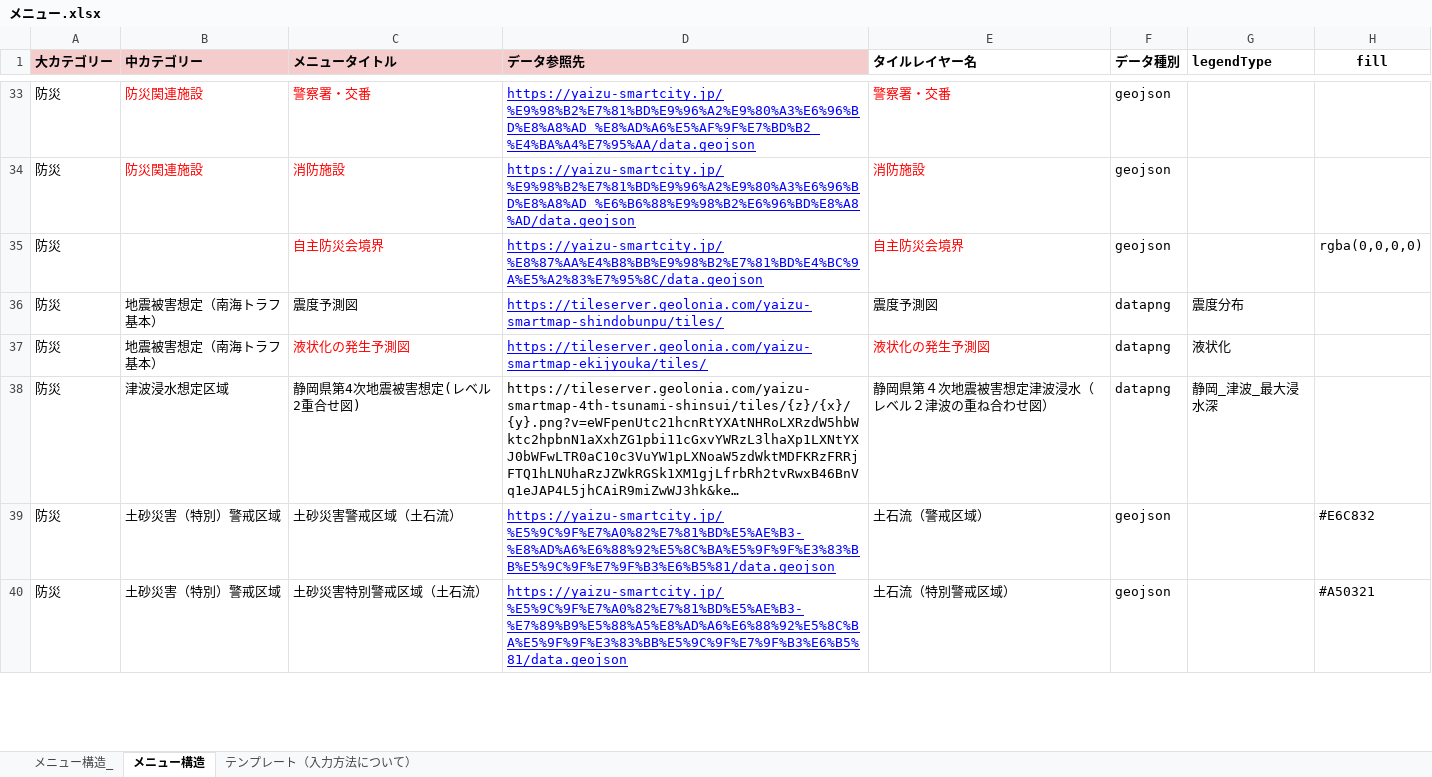
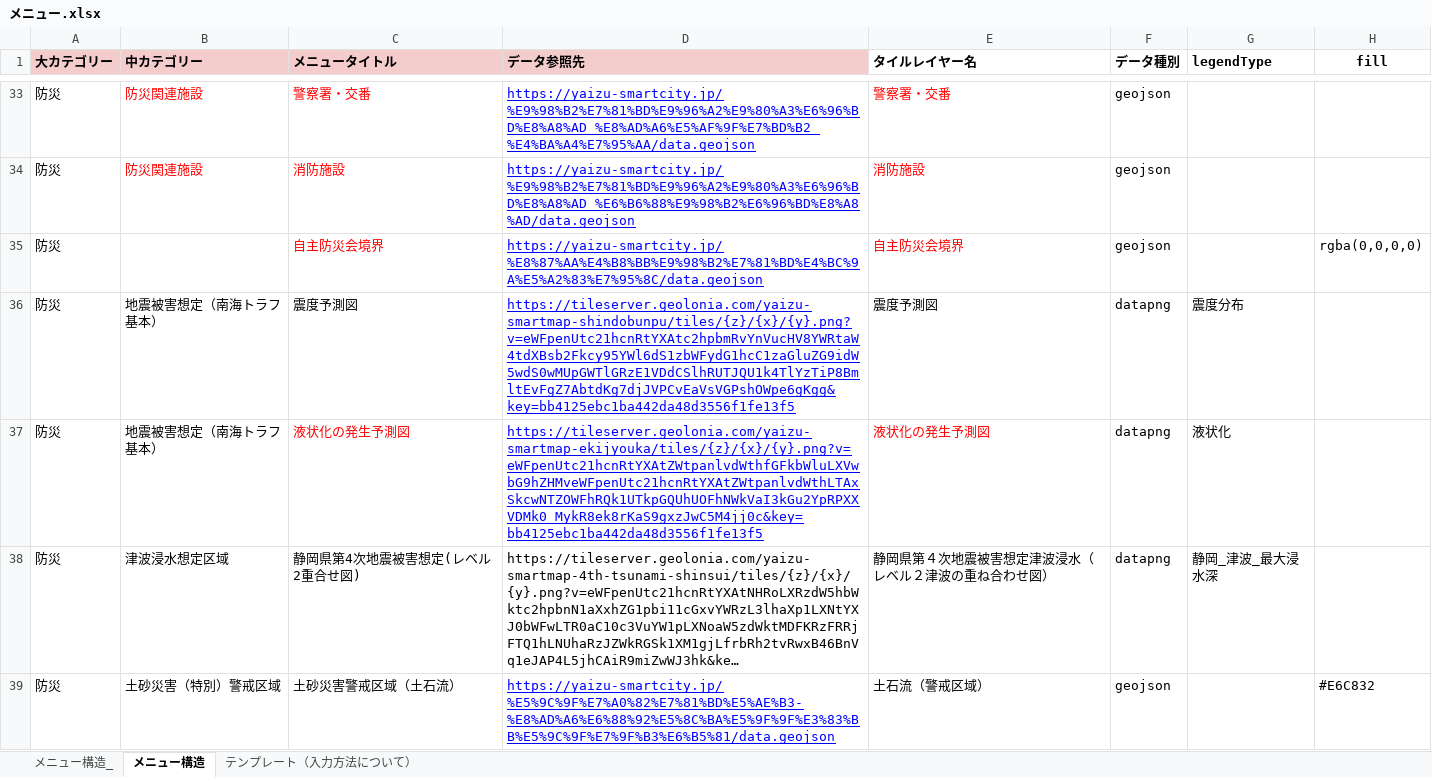
Before and after one commit to yaizu-city/app, an Excel workbook: メニュー/メニュー.xlsx, sheet メニュー構造, drawn as a sheet; only a part is shown, gaps mark what is left out; the shorter side is filled out with more unchanged rows; long unchanged cells end in …; values as stored, in another font and other column widths than the file's, no borders; charts and pictures not drawn; the diff names each change by its address in the sheet, - before the commit and + after, or states it on an @@ line.

```diff
--- a/メニュー/メニュー.xlsx (sheet メニュー構造)
+++ b/メニュー/メニュー.xlsx (sheet メニュー構造)
-D36 (データ参照先): https://tileserver.geolonia.com/yaizu-smartmap-shindobunpu/tiles/
+D36 (データ参照先): https://tileserver.geolonia.com/yaizu-smartmap-shindobunpu/tiles/{z}/{x}/{y}.png?v=eWFpenUtc21hcnRtYXAtc2hpbmRvYnVucHV8YWRtaW4tdXBsb2Fkcy95YWl6dS1zbWFydG1hcC1zaGluZG9idW5wdS0wMUpGWTlGRzE1VDdCSlhRUTJQU1k4TlYzTiP8BmltEvFgZ7AbtdKg7djJVPCvEaVsVGPshOWpe6gKgg&key=bb4125ebc1ba442da48d3556f1fe13f5
-D37 (データ参照先): https://tileserver.geolonia.com/yaizu-smartmap-ekijyouka/tiles/
+D37 (データ参照先): https://tileserver.geolonia.com/yaizu-smartmap-ekijyouka/tiles/{z}/{x}/{y}.png?v=eWFpenUtc21hcnRtYXAtZWtpanlvdWthfGFkbWluLXVwbG9hZHMveWFpenUtc21hcnRtYXAtZWtpanlvdWthLTAxSkcwNTZOWFhRQk1UTkpGQUhUOFhNWkVaI3kGu2YpRPXXVDMk0_MykR8ek8rKaS9gxzJwC5M4jj0c&key=bb4125ebc1ba442da48d3556f1fe13f5
```
Also changed, not shown: sheet テンプレート（入力方法について）, charts or pictures.
